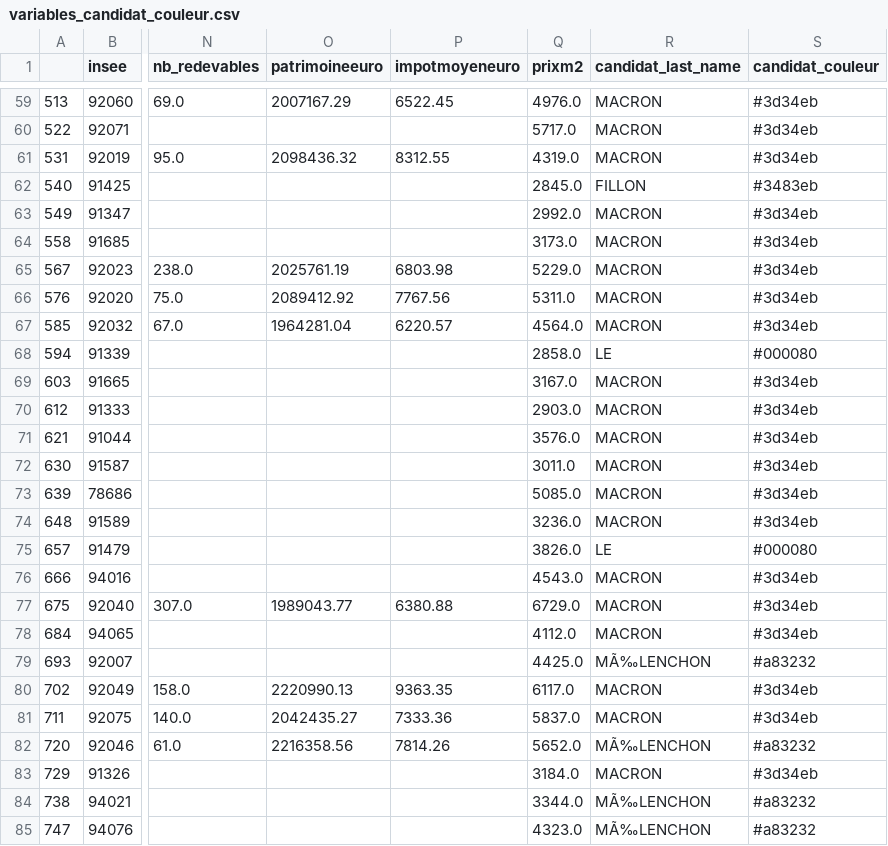
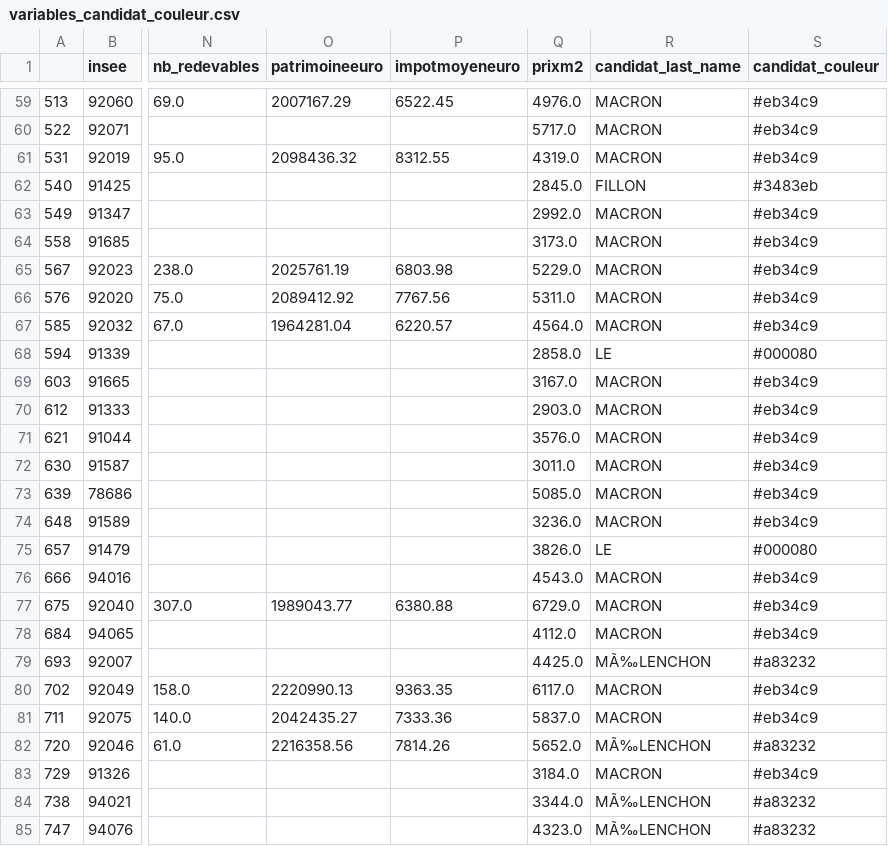
Before and after one commit to cerezamo/dataviz, a CSV file: variables_candidat_couleur.csv, drawn as a sheet; only a part is shown, gaps mark what is left out; the diff covers the shown part only; the diff names each change by its address in the sheet, - before the commit and + after, or states it on an @@ line.

Commit message:
mise à jour couleur macron

```diff
--- a/variables_candidat_couleur.csv
+++ b/variables_candidat_couleur.csv
-S59:S61 (candidat_couleur): #3d34eb
+S59:S61 (candidat_couleur): #eb34c9
-S63:S67 (candidat_couleur): #3d34eb
+S63:S67 (candidat_couleur): #eb34c9
-S69:S74 (candidat_couleur): #3d34eb
+S69:S74 (candidat_couleur): #eb34c9
-S76:S78 (candidat_couleur): #3d34eb
+S76:S78 (candidat_couleur): #eb34c9
-S80:S81 (candidat_couleur): #3d34eb
+S80:S81 (candidat_couleur): #eb34c9
-S83 (candidat_couleur): #3d34eb
+S83 (candidat_couleur): #eb34c9
```
Also changed, not shown: 91 edited cells elsewhere in this file.
